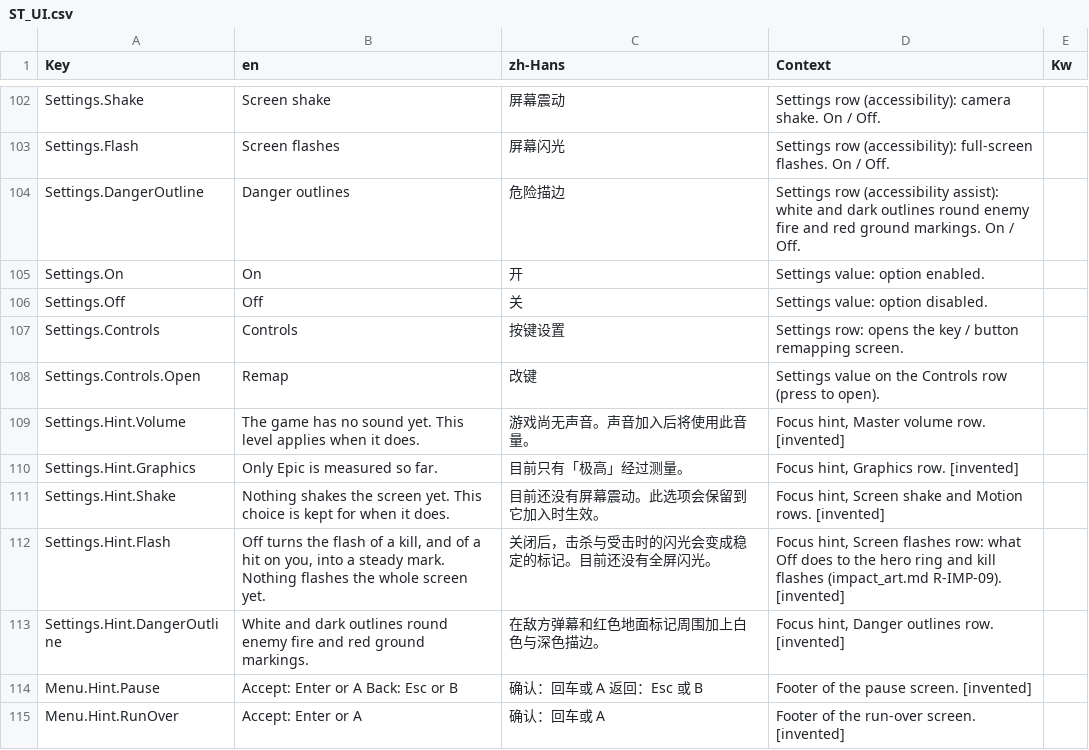
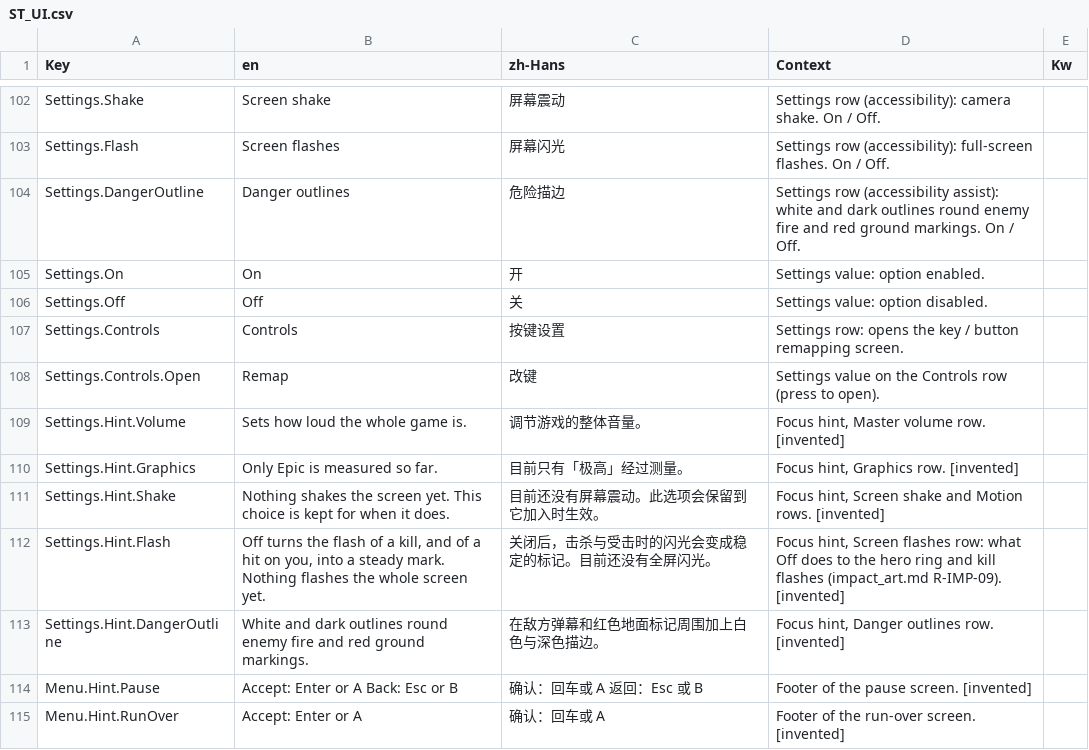
Before and after one commit to AaronJin0323/RogueGame, a CSV file: Content/DT/Text/ST_UI.csv, drawn as a sheet; only a part is shown, gaps mark what is left out.

```diff
--- a/Content/DT/Text/ST_UI.csv
+++ b/Content/DT/Text/ST_UI.csv
@@ -108,3 +108,3 @@ Settings.Controls,Controls,按键设置,Settings row: opens the key / button rem
 Settings.Controls.Open,Remap,改键,Settings value on the Controls row (press to open).,
-Settings.Hint.Volume,The game has no sound yet. This level applies when it does.,游戏尚无声音。声音加入后将使用此音量。,"Focus hint, Master volume row. [invented]",
+Settings.Hint.Volume,Sets how loud the whole game is.,调节游戏的整体音量。,"Focus hint, Master volume row. [invented]",
 Settings.Hint.Graphics,Only Epic is measured so far.,目前只有「极高」经过测量。,"Focus hint, Graphics row. [invented]",
```
Also changed, not shown: 1 other file.
